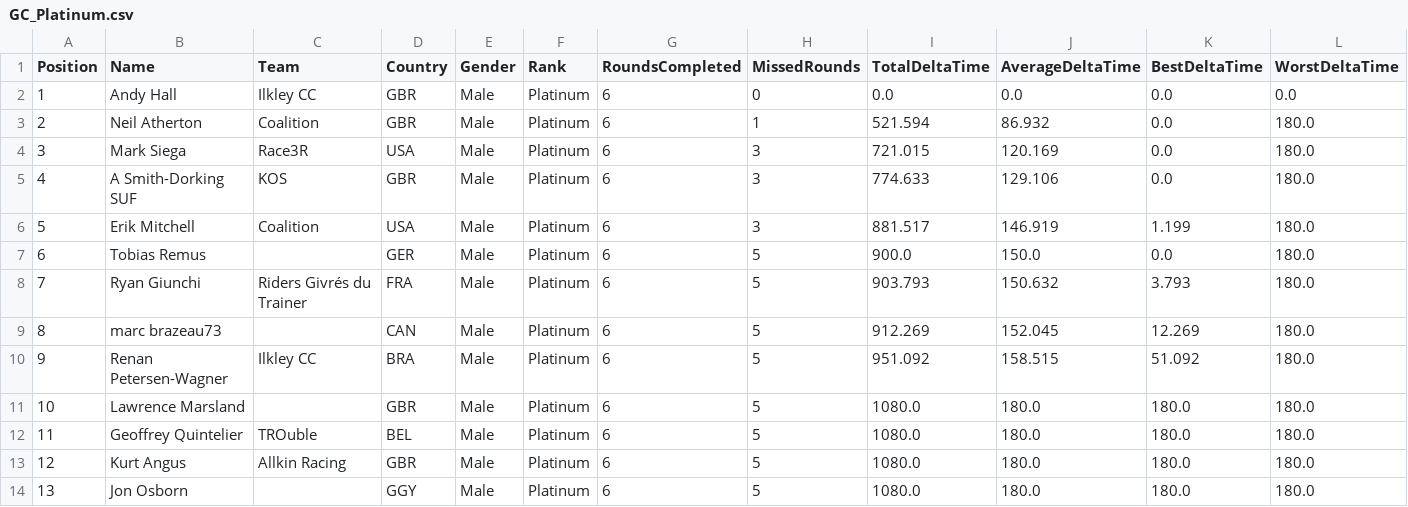
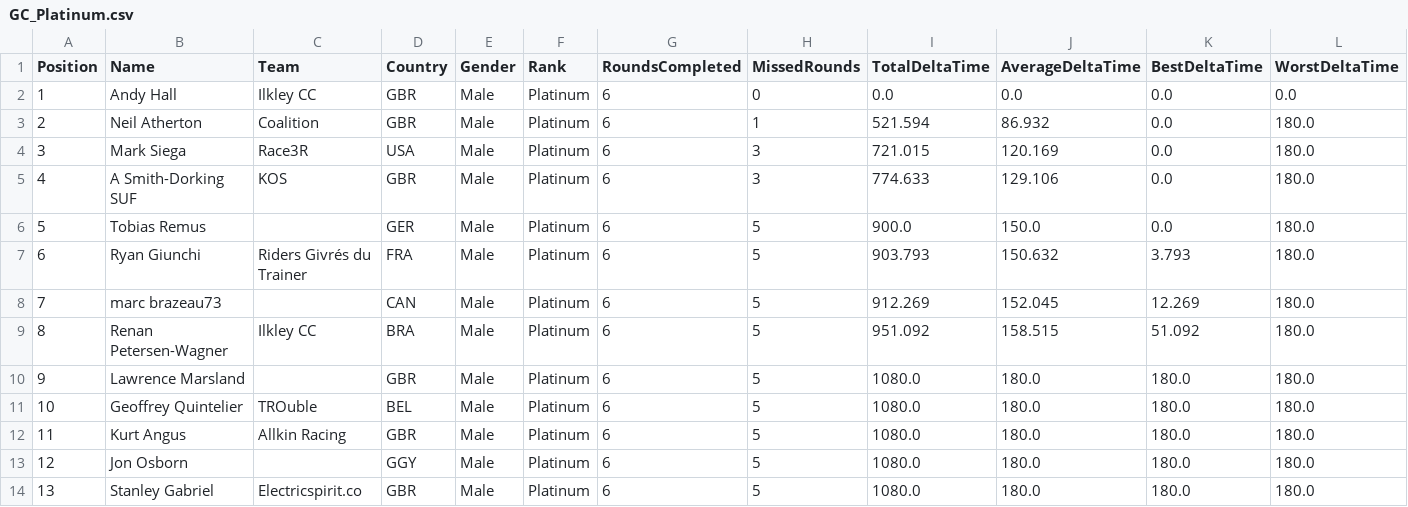
Before and after one commit to gloscherrybomb/ChaosRacing, a CSV file: GC_Platinum.csv, drawn as a sheet; only a part is shown; the shorter side is filled out with more unchanged rows; removed rows and columns are numbered as before the commit, all else as after; rows hold the shown columns only; the diff names each change by its address in the sheet, - before the commit and + after, or states it on an @@ line.

```diff
--- a/GC_Platinum.csv
+++ b/GC_Platinum.csv
-row 6: 5 | Erik Mitchell | Coalition | USA | Male | Platinum | 6 | 3 | 881.517 | 146.919 | 1.199 | 180.0
@@ column A (Position) renumbered from row 6 down @@
```
Also changed, not shown: GC_Gold.csv.
